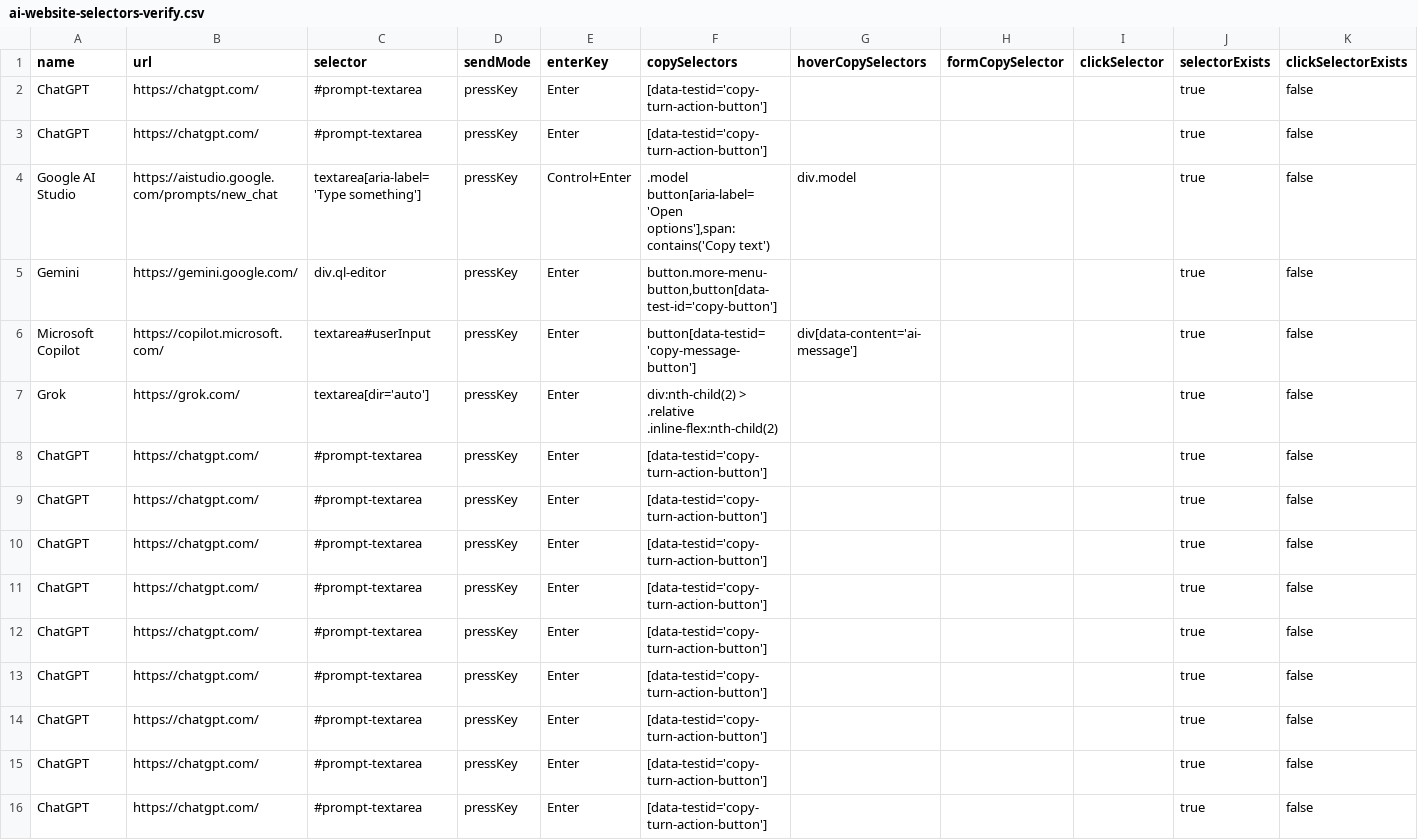
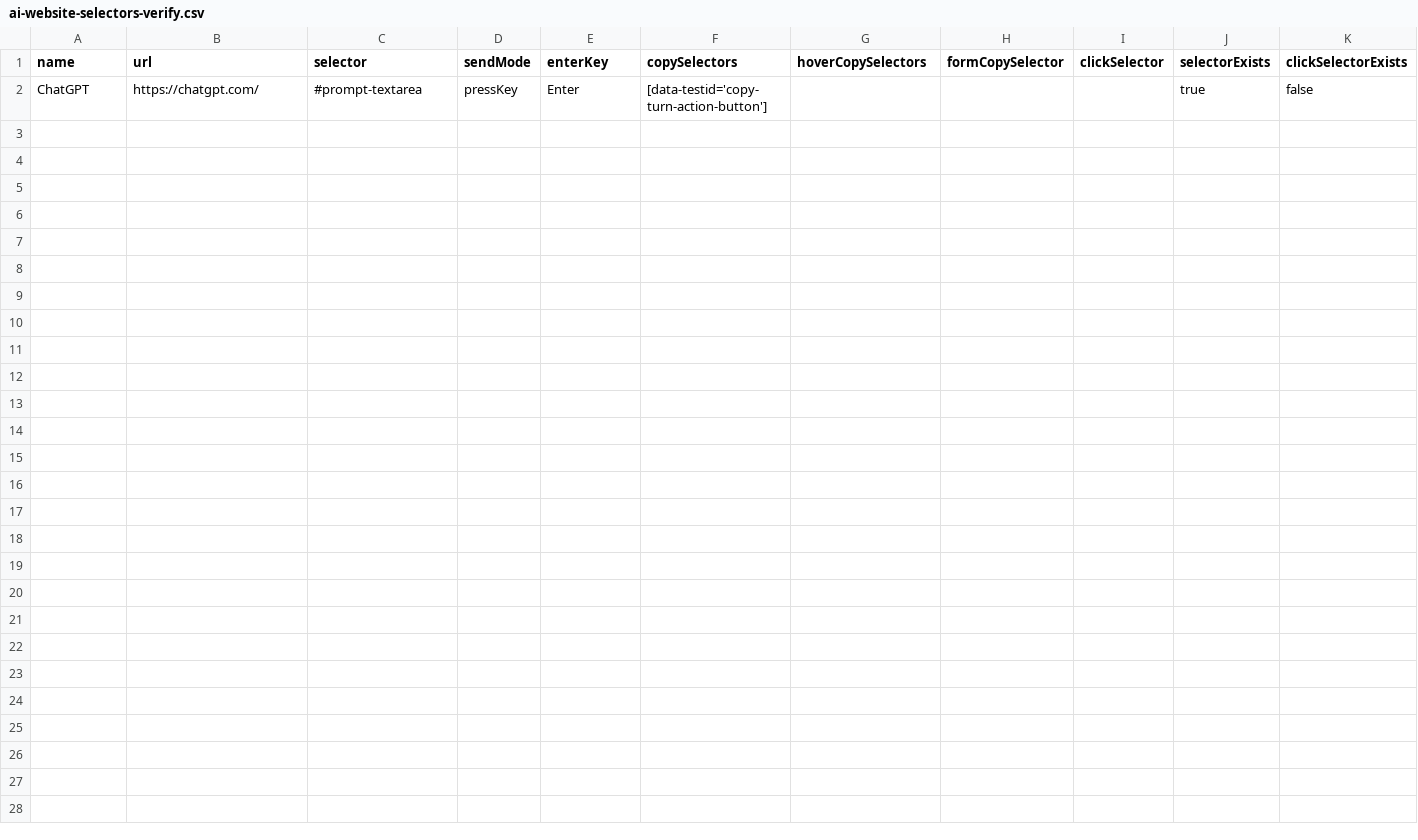
Before and after one commit to codecrafter97/ai-website-selectors, a CSV file: ai-website-selectors-verify.csv, drawn as a sheet; the diff names each change by its address in the sheet, - before the commit and + after, or states it on an @@ line.

Commit message:
Update ai-website-selectors-verify.csv

```diff
--- a/ai-website-selectors-verify.csv
+++ b/ai-website-selectors-verify.csv
-row 3: ChatGPT | https://chatgpt.com/ | #prompt-textarea | pressKey | Enter | [data-testid='copy-turn-action-button'] |  |  |  | true | false
-row 4: Google AI Studio | https://aistudio.google.com/prompts/new_chat | textarea[aria-label='Type something'] | pressKey | Control+Enter | .model button[aria-label='Open options'],span:contains('Copy text') | div.model |  |  | true | false
-row 5: Gemini | https://gemini.google.com/ | div.ql-editor | pressKey | Enter | button.more-menu-button,button[data-test-id='copy-button'] |  |  |  | true | false
-row 6: Microsoft Copilot | https://copilot.microsoft.com/ | textarea#userInput | pressKey | Enter | button[data-testid='copy-message-button'] | div[data-content='ai-message'] |  |  | true | false
-row 7: Grok | https://grok.com/ | textarea[dir='auto'] | pressKey | Enter | div:nth-child(2) > .relative .inline-flex:nth-child(2) |  |  |  | true | false
-row 8: ChatGPT | https://chatgpt.com/ | #prompt-textarea | pressKey | Enter | [data-testid='copy-turn-action-button'] |  |  |  | true | false
-row 9: ChatGPT | https://chatgpt.com/ | #prompt-textarea | pressKey | Enter | [data-testid='copy-turn-action-button'] |  |  |  | true | false
-row 10: ChatGPT | https://chatgpt.com/ | #prompt-textarea | pressKey | Enter | [data-testid='copy-turn-action-button'] |  |  |  | true | false
-row 11: ChatGPT | https://chatgpt.com/ | #prompt-textarea | pressKey | Enter | [data-testid='copy-turn-action-button'] |  |  |  | true | false
-row 12: ChatGPT | https://chatgpt.com/ | #prompt-textarea | pressKey | Enter | [data-testid='copy-turn-action-button'] |  |  |  | true | false
-row 13: ChatGPT | https://chatgpt.com/ | #prompt-textarea | pressKey | Enter | [data-testid='copy-turn-action-button'] |  |  |  | true | false
-row 14: ChatGPT | https://chatgpt.com/ | #prompt-textarea | pressKey | Enter | [data-testid='copy-turn-action-button'] |  |  |  | true | false
-row 15: ChatGPT | https://chatgpt.com/ | #prompt-textarea | pressKey | Enter | [data-testid='copy-turn-action-button'] |  |  |  | true | false
-row 16: ChatGPT | https://chatgpt.com/ | #prompt-textarea | pressKey | Enter | [data-testid='copy-turn-action-button'] |  |  |  | true | false
```
